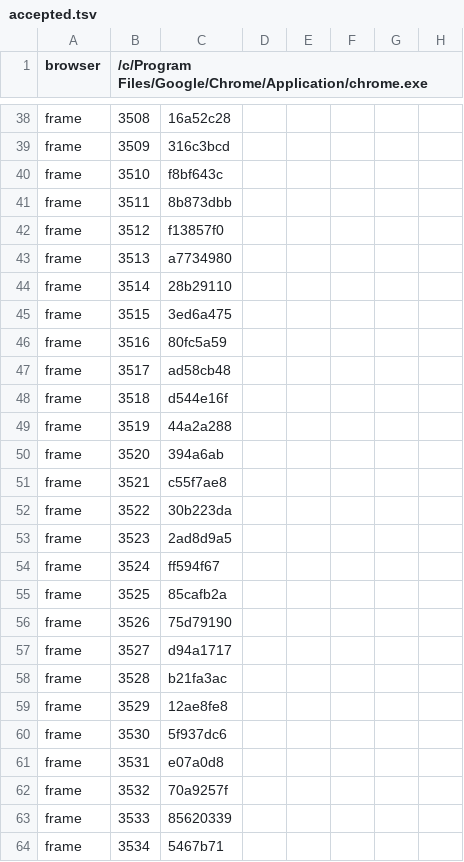
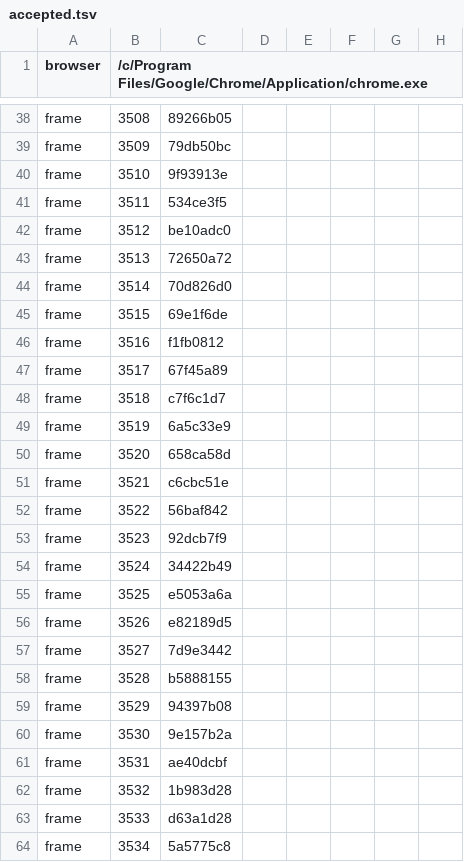
Before and after one commit to khanhnguyendev/fishing-camp, a TSV file: production/qa/evidence/grow-fishing-camp/accepted.tsv, drawn as a sheet; only a part is shown, gaps mark what is left out; the diff covers the shown part only; the diff names each change by its address in the sheet, - before the commit and + after, or states it on an @@ line.

```diff
--- a/production/qa/evidence/grow-fishing-camp/accepted.tsv
+++ b/production/qa/evidence/grow-fishing-camp/accepted.tsv
-C38: 16a52c28
+C38: 89266b05
-C39: 316c3bcd
+C39: 79db50bc
-C40: f8bf643c
+C40: 9f93913e
-C41: 8b873dbb
+C41: 534ce3f5
-C42: f13857f0
+C42: be10adc0
-C43: a7734980
+C43: 72650a72
-C44: 28b29110
+C44: 70d826d0
-C45: 3ed6a475
+C45: 69e1f6de
-C46: 80fc5a59
+C46: f1fb0812
-C47: ad58cb48
+C47: 67f45a89
-C48: d544e16f
+C48: c7f6c1d7
-C49: 44a2a288
+C49: 6a5c33e9
-C50: 394a6ab
+C50: 658ca58d
-C51: c55f7ae8
+C51: c6cbc51e
-C52: 30b223da
+C52: 56baf842
-C53: 2ad8d9a5
+C53: 92dcb7f9
-C54: ff594f67
+C54: 34422b49
-C55: 85cafb2a
+C55: e5053a6a
-C56: 75d79190
+C56: e82189d5
-C57: d94a1717
+C57: 7d9e3442
-C58: b21fa3ac
+C58: b5888155
-C59: 12ae8fe8
+C59: 94397b08
-C60: 5f937dc6
+C60: 9e157b2a
-C61: e07a0d8
+C61: ae40dcbf
-C62: 70a9257f
+C62: 1b983d28
-C63: 85620339
+C63: d63a1d28
-C64: 5467b71
+C64: 5a5775c8
```
Also changed, not shown: 106 edited cells elsewhere in this file, production/qa/evidence/grow-fishing-camp/story.tsv, 10 other files.
